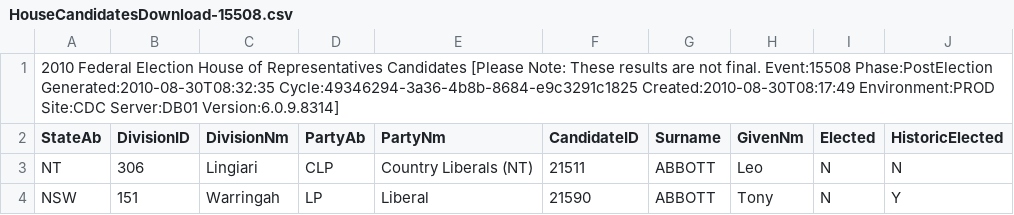
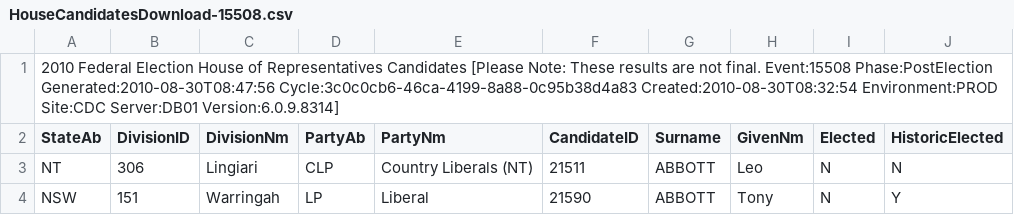
Before and after one commit to d1b/AustralianFederalElection2010CSV, a CSV file: HouseCandidatesDownload-15508.csv, drawn as a sheet; only a part is shown.

```diff
--- a/HouseCandidatesDownload-15508.csv
+++ b/HouseCandidatesDownload-15508.csv
@@ -1,2 +1,2 @@
-2010 Federal Election House of Representatives Candidates [Please Note: These results are not final. Event:15508 Phase:PostElection Generated:2010-08-30T08:32:35 Cycle:49346294-3a36-4b8b-8684-e9c3291c1825 Created:2010-08-30T08:17:49 Environment:PROD Site:CDC Server:DB01 Version:6.0.9.8314]
+2010 Federal Election House of Representatives Candidates [Please Note: These results are not final. Event:15508 Phase:PostElection Generated:2010-08-30T08:47:56 Cycle:3c0c0cb6-46ca-4199-8a88-0c95b38d4a83 Created:2010-08-30T08:32:54 Environment:PROD Site:CDC Server:DB01 Version:6.0.9.8314]
 StateAb,DivisionID,DivisionNm,PartyAb,PartyNm,CandidateID,Surname,GivenNm,Elected,HistoricElected
```
Also changed, not shown: HouseDopByDivisionDownload-15508.csv, HouseFirstPrefsByCandidateByVoteTypeDownload-15508.csv, 53 other files.
